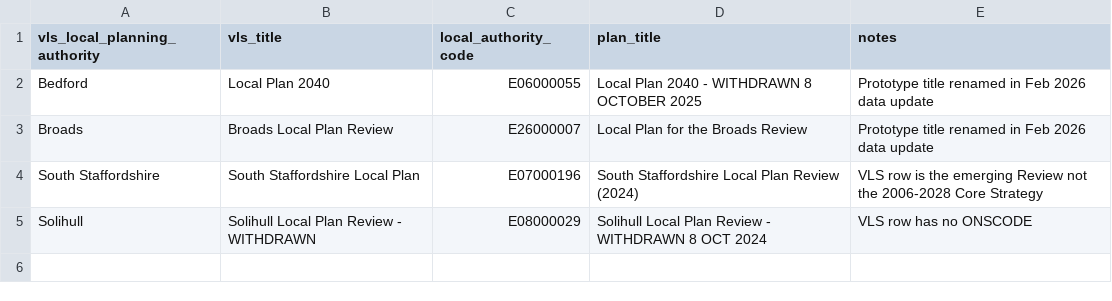
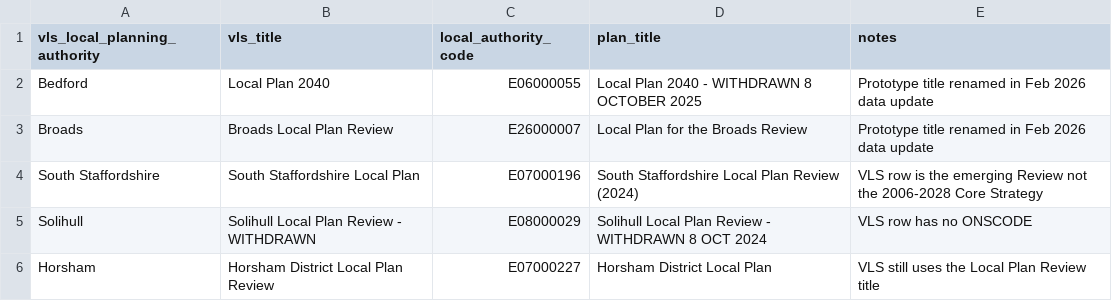
Before and after one commit to digital-land/local-plan-extractor, a CSV file: data/vls-plan-title-overrides.csv, drawn as a sheet.

```diff
--- a/data/vls-plan-title-overrides.csv
+++ b/data/vls-plan-title-overrides.csv
@@ -5 +5,2 @@ South Staffordshire,South Staffordshire Local Plan,E07000196,South Staffordshire
 Solihull,Solihull Local Plan Review - WITHDRAWN,E08000029,Solihull Local Plan Review - WITHDRAWN 8 OCT 2024,VLS row has no ONSCODE
+Horsham,Horsham District Local Plan Review,E07000227,Horsham District Local Plan,VLS still uses the Local Plan Review title
```
Also changed, not shown: data/timetable-event-overrides.csv, data/timetable_data/prototype_data.csv, 20 other files.
